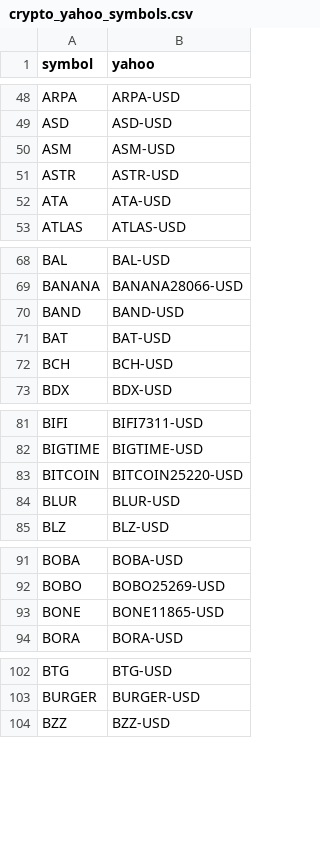
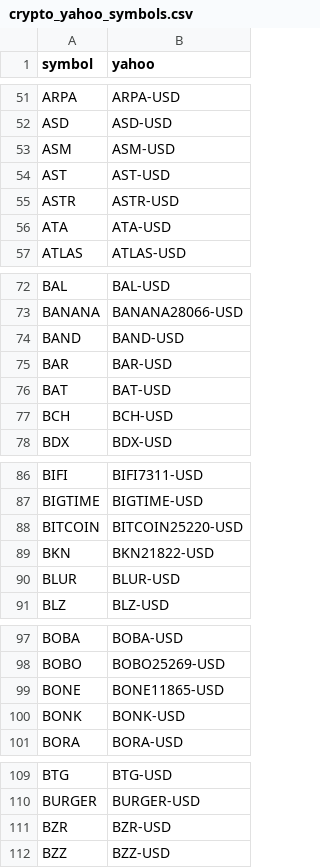
Before and after one commit to shatteredx/numerai, a CSV file: crypto_yahoo_symbols.csv, drawn as a sheet; only a part is shown, gaps mark what is left out; the diff covers the shown part only; the diff names each change by its address in the sheet, - before the commit and + after, or states it on an @@ line.

```diff
--- a/crypto_yahoo_symbols.csv
+++ b/crypto_yahoo_symbols.csv
+row 54: AST | AST-USD
+row 75: BAR | BAR-USD
+row 89: BKN | BKN21822-USD
+row 100: BONK | BONK-USD
+row 111: BZR | BZR-USD
```
Also changed, not shown: 25 added rows elsewhere in this file.
